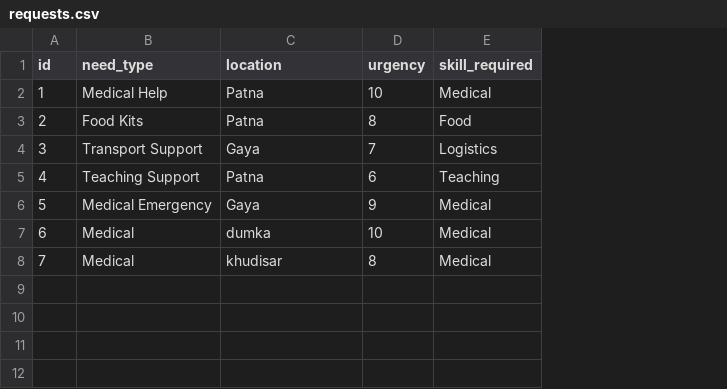
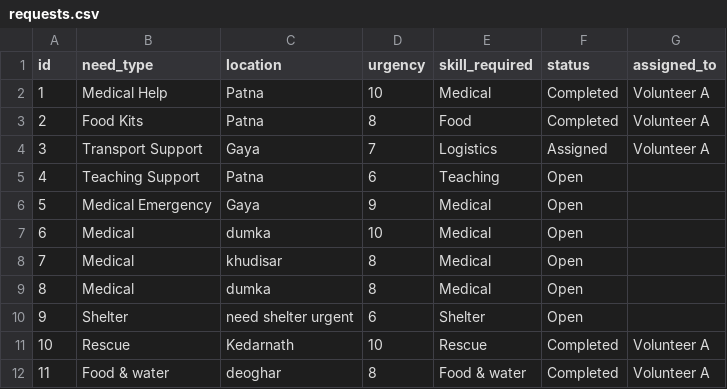
Before and after one commit to gyanram-dev/SahyogX, a CSV file: data/requests.csv, drawn as a sheet; the diff names each change by its address in the sheet, - before the commit and + after, or states it on an @@ line.

Commit message:
Complete NGO workflow, volunteer flow, and live dashboard upgrades

```diff
--- a/data/requests.csv
+++ b/data/requests.csv
+column F (status), rows 2-8: Completed | Completed | Assigned | Open | Open | Open | Open
+column G (assigned_to), rows 2-4: all Volunteer A
+row 9: 8 | Medical | dumka | 8 | Medical | Open
+row 10: 9 | Shelter | need shelter urgent | 6 | Shelter | Open
+row 11: 10 | Rescue | Kedarnath | 10 | Rescue | Completed | Volunteer A
+row 12: 11 | Food & water | deoghar | 8 | Food & water | Completed | Volunteer A
```
Also changed, not shown: 3 other files.
